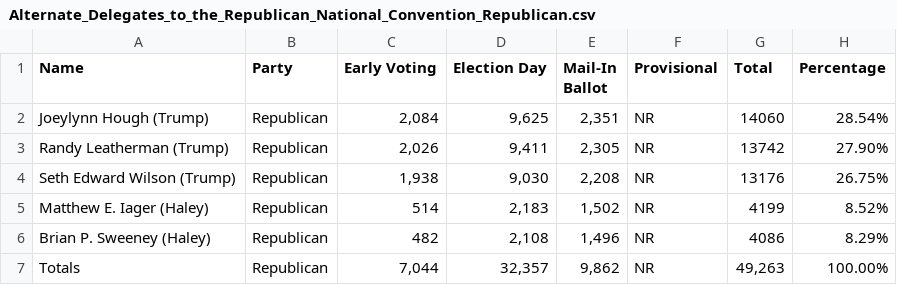
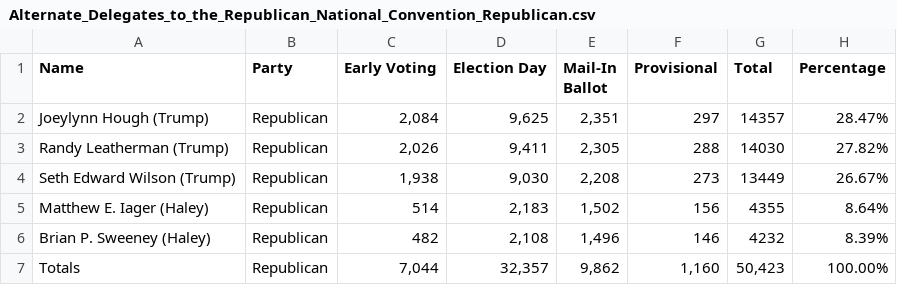
Before and after one commit to dwillis/maryland_elections, a CSV file: data/Alternate_Delegates_to_the_Republican_National_Convention_Republican.csv, drawn as a sheet.

```diff
--- a/data/Alternate_Delegates_to_the_Republican_National_Convention_Republican.csv
+++ b/data/Alternate_Delegates_to_the_Republican_National_Convention_Republican.csv
@@ -1,7 +1,7 @@
 Name,Party,Early Voting,Election Day,Mail-In Ballot,Provisional,Total,Percentage
-Joeylynn Hough (Trump),Republican,"2,084","9,625","2,351",NR,14060,28.54%
-Randy Leatherman (Trump),Republican,"2,026","9,411","2,305",NR,13742,27.90%
-Seth Edward Wilson (Trump),Republican,"1,938","9,030","2,208",NR,13176,26.75%
-Matthew E. Iager (Haley),Republican,514,"2,183","1,502",NR,4199,8.52%
-Brian P. Sweeney (Haley),Republican,482,"2,108","1,496",NR,4086,8.29%
-Totals,Republican,"7,044","32,357","9,862",NR,"49,263",100.00%
+Joeylynn Hough (Trump),Republican,"2,084","9,625","2,351",297,14357,28.47%
+Randy Leatherman (Trump),Republican,"2,026","9,411","2,305",288,14030,27.82%
+Seth Edward Wilson (Trump),Republican,"1,938","9,030","2,208",273,13449,26.67%
+Matthew E. Iager (Haley),Republican,514,"2,183","1,502",156,4355,8.64%
+Brian P. Sweeney (Haley),Republican,482,"2,108","1,496",146,4232,8.39%
+Totals,Republican,"7,044","32,357","9,862","1,160","50,423",100.00%
```
Also changed, not shown: data/Board_of_Education_No_Party.csv, data/Delegates_to_the_Democratic_National_Convention_Democratic.csv, 5 other files.
